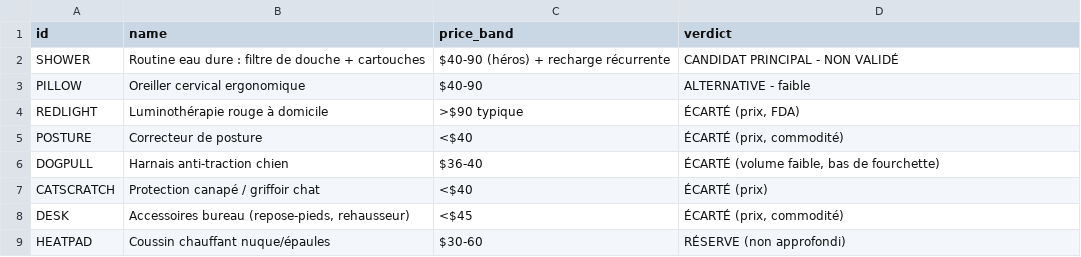
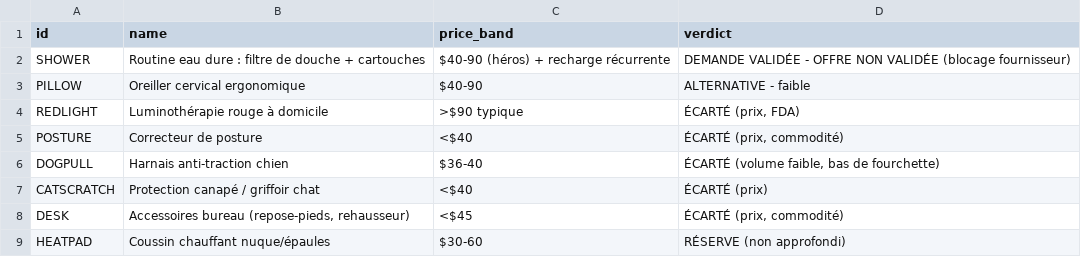
Before and after one commit to Dof20/DOF10, a CSV file: research/exports/products.csv, drawn as a sheet.

```diff
--- a/research/exports/products.csv
+++ b/research/exports/products.csv
@@ -1,3 +1,3 @@
 id,name,price_band,verdict
-SHOWER,Routine eau dure : filtre de douche + cartouches,$40-90 (héros) + recharge récurrente,CANDIDAT PRINCIPAL - NON VALIDÉ
+SHOWER,Routine eau dure : filtre de douche + cartouches,$40-90 (héros) + recharge récurrente,DEMANDE VALIDÉE - OFFRE NON VALIDÉE (blocage fournisseur)
 PILLOW,Oreiller cervical ergonomique,$40-90,ALTERNATIVE - faible
```
Also changed, not shown: research/exports/evidence.csv, research/exports/scores.csv, 3 other files.
